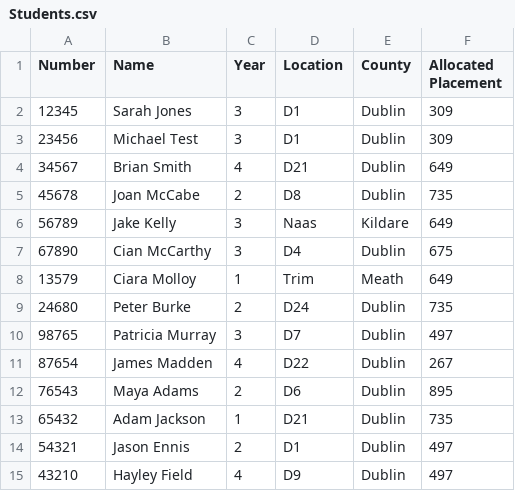
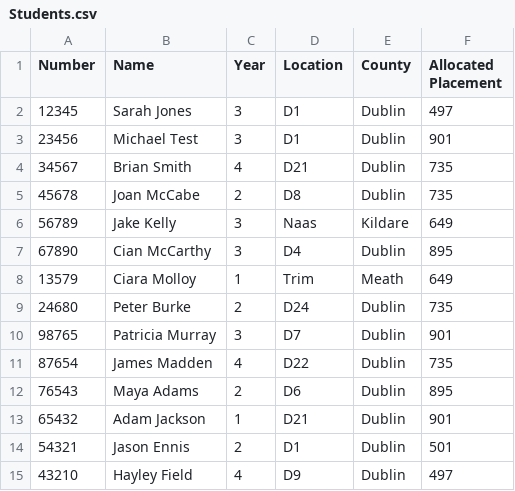
Before and after one commit to Donegaan/Sweng-Group-12, a CSV file: Students.csv, drawn as a sheet.

```diff
--- a/Students.csv
+++ b/Students.csv
@@ -1,15 +1,15 @@
 Number,Name,Year,Location,County,Allocated Placement
-12345,Sarah Jones,3,D1,Dublin,309
-23456,Michael Test,3,D1,Dublin,309
-34567,Brian Smith,4,D21,Dublin,649
+12345,Sarah Jones,3,D1,Dublin,497
+23456,Michael Test,3,D1,Dublin,901
+34567,Brian Smith,4,D21,Dublin,735
 45678,Joan McCabe,2,D8,Dublin,735
 56789,Jake Kelly,3,Naas,Kildare,649
-67890,Cian McCarthy,3,D4,Dublin,675
+67890,Cian McCarthy,3,D4,Dublin,895
 13579,Ciara Molloy,1,Trim,Meath,649
 24680,Peter Burke,2,D24,Dublin,735
-98765,Patricia Murray,3,D7,Dublin,497
-87654,James Madden,4,D22,Dublin,267
+98765,Patricia Murray,3,D7,Dublin,901
+87654,James Madden,4,D22,Dublin,735
 76543,Maya Adams,2,D6,Dublin,895
-65432,Adam Jackson,1,D21,Dublin,735
-54321,Jason Ennis,2,D1,Dublin,497
+65432,Adam Jackson,1,D21,Dublin,901
+54321,Jason Ennis,2,D1,Dublin,501
 43210,Hayley Field,4,D9,Dublin,497
```
Also changed, not shown: Placements.csv, 2 other files.
